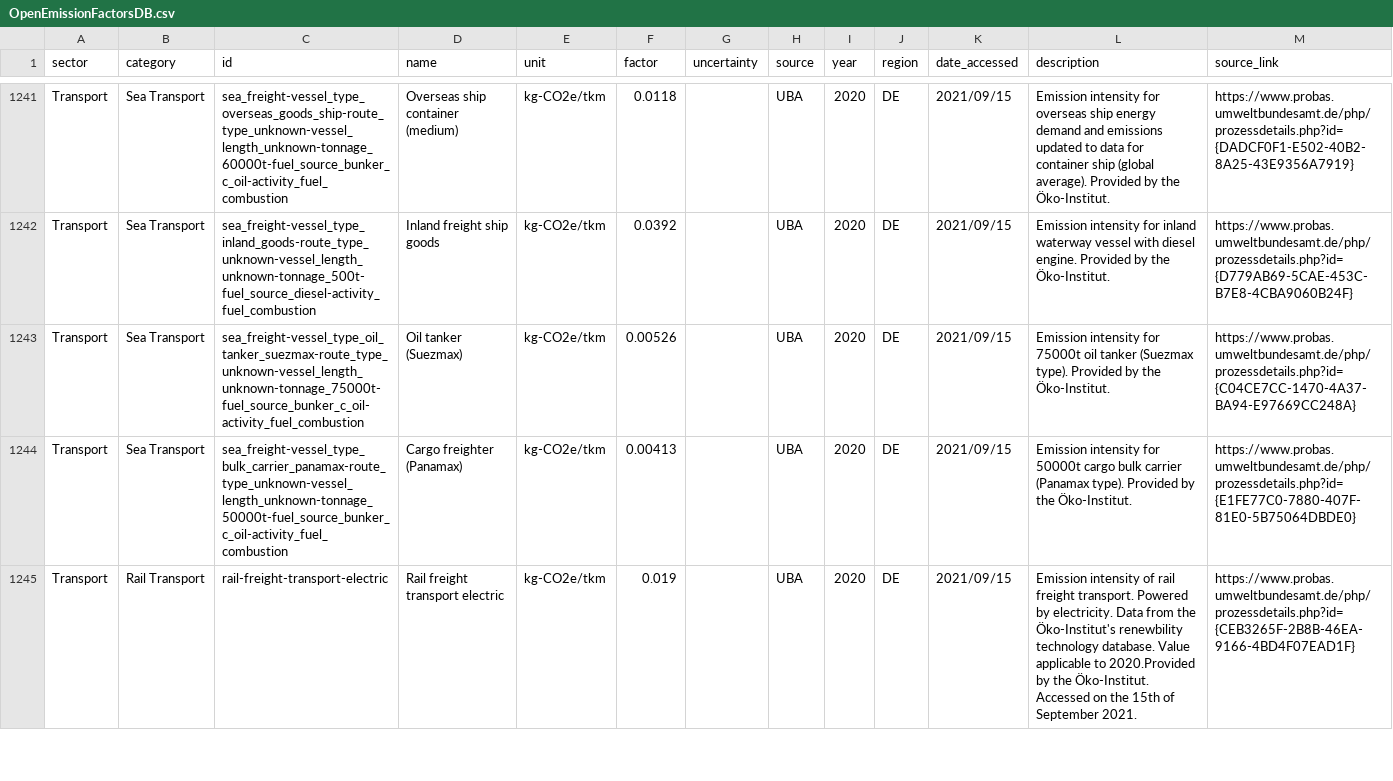
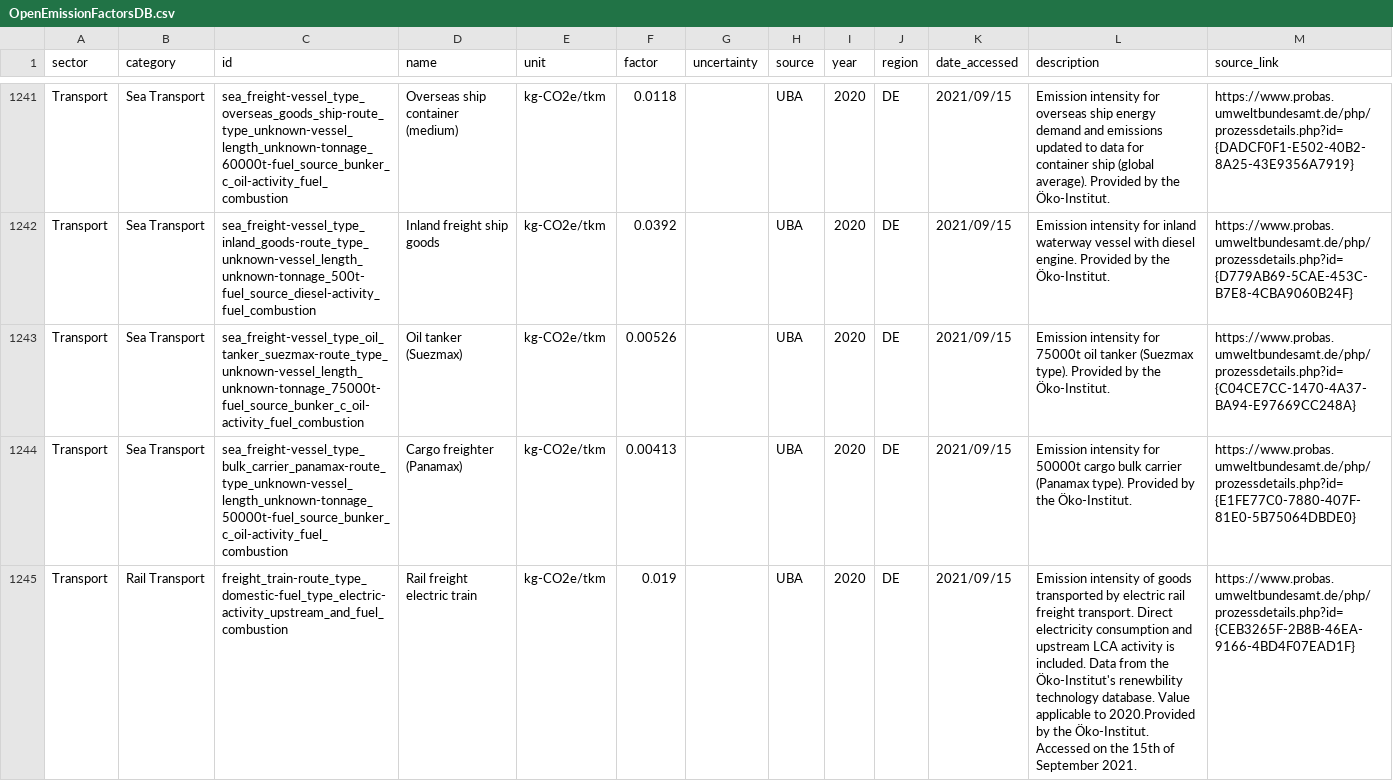
Before and after one commit to platy/Open-Emission-Factors-DB, a CSV file: OpenEmissionFactorsDB.csv, drawn as a sheet; only a part is shown, gaps mark what is left out; the diff covers the shown part only.

Commit message:
IDs are updated for Rail Transport category (#38)
* IDs, names, descriptions updated

* chaged descrr

* other description adjustment

* try (because there was a problem with the version)

Co-authored-by: Isis T. Baulig <hey@grindco.de>

```diff
--- a/OpenEmissionFactorsDB.csv
+++ b/OpenEmissionFactorsDB.csv
@@ -1244,2 +1244,2 @@ Transport,Sea Transport,sea_freight-vessel_type_oil_tanker_suezmax-route_type_un
 Transport,Sea Transport,sea_freight-vessel_type_bulk_carrier_panamax-route_type_unknown-vessel_length_unknown-tonnage_50000t-fuel_source_bunker_c_oil-activity_fuel_combustion,Cargo freighter (Panamax),kg-CO2e/tkm,0.00413,,UBA,2020,DE,2021/09/15,Emission intensity for 50000t cargo bulk carrier (Panamax type). Provided by the Öko-Institut.,https://www.probas.umweltbundesamt.de/php/prozessdetails.php?id={E1FE77C0-7880-407F-81E0-5B75064DBDE0}
-Transport,Rail Transport,rail-freight-transport-electric,Rail freight transport electric,kg-CO2e/tkm,0.019,,UBA,2020,DE,2021/09/15,Emission intensity of rail freight transport. Powered by electricity. Data from the Öko-Institut's renewbility technology database. Value applicable to 2020.Provided by the Öko-Institut. Accessed on the 15th of September 2021.,https://www.probas.umweltbundesamt.de/php/prozessdetails.php?id={CEB3265F-2B8B-46EA-9166-4BD4F07EAD1F}
+Transport,Rail Transport,freight_train-route_type_domestic-fuel_type_electric-activity_upstream_and_fuel_combustion,Rail freight electric train ,kg-CO2e/tkm,0.019,,UBA,2020,DE,2021/09/15,Emission intensity of goods transported by electric rail freight transport. Direct electricity consumption and upstream LCA activity is included. Data from the Öko-Institut's renewbility technology database. Value applicable to 2020.Provided by the Öko-Institut. Accessed on the 15th of September 2021.,https://www.probas.umweltbundesamt.de/php/prozessdetails.php?id={CEB3265F-2B8B-46EA-9166-4BD4F07EAD1F}
```
Also changed, not shown: 9 edited cells elsewhere in this file.
